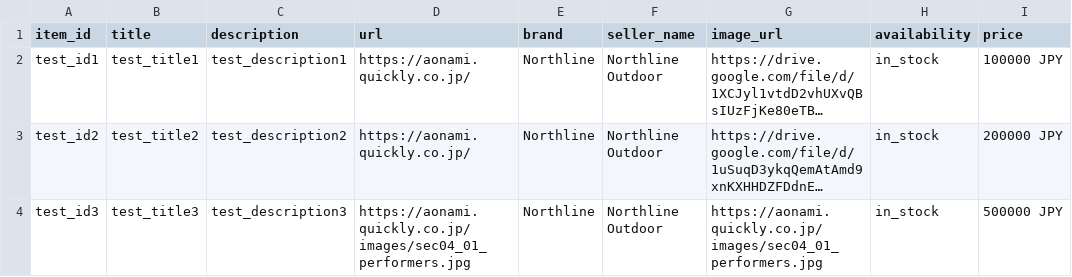
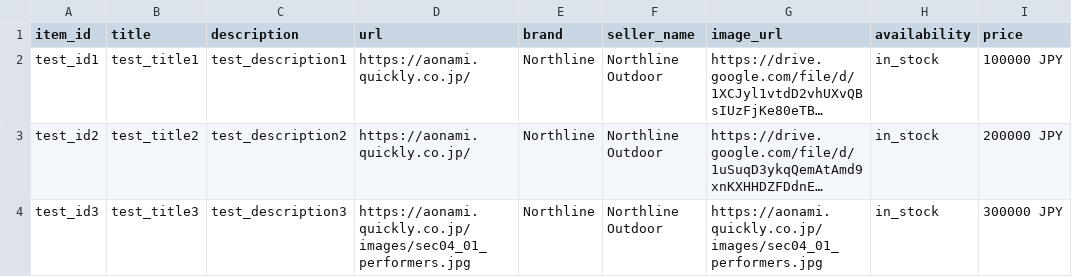
Before and after one commit to aonamiaoko-png/chatgpt-feed-test-, a CSV file: feed2test.csv, drawn as a sheet; long unchanged cells end in …; the diff names each change by its address in the sheet, - before the commit and + after, or states it on an @@ line.

Commit message:
Add files via upload

```diff
--- a/feed2test.csv
+++ b/feed2test.csv
-I4 (price): 500000 JPY
+I4 (price): 300000 JPY
```
